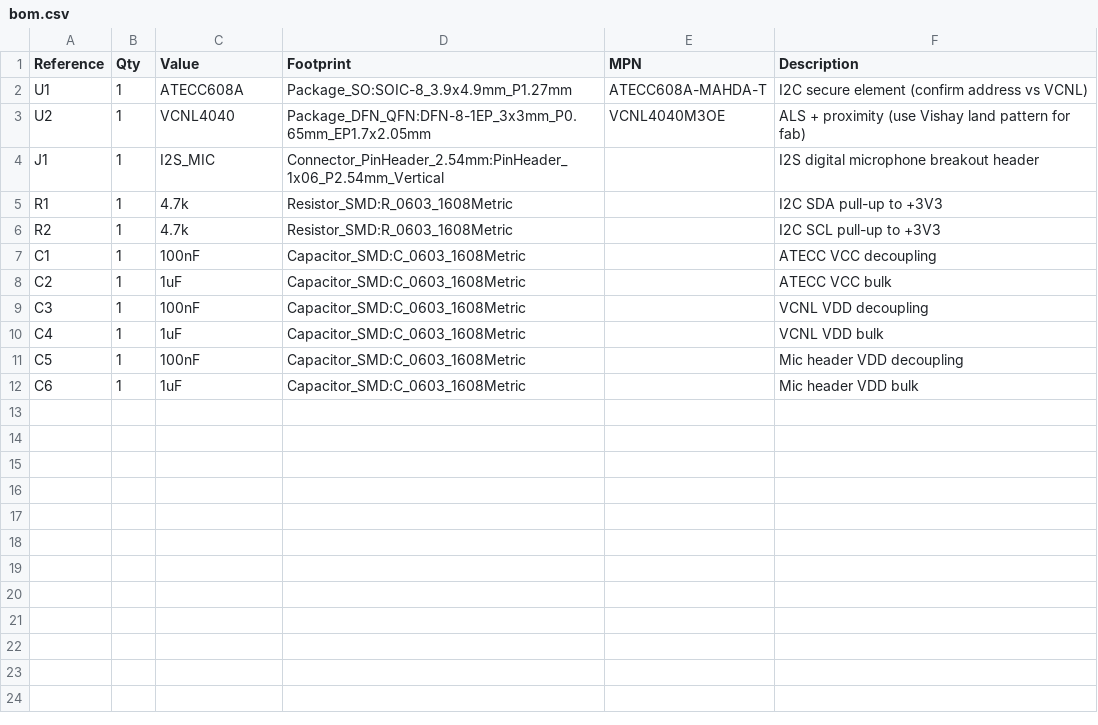
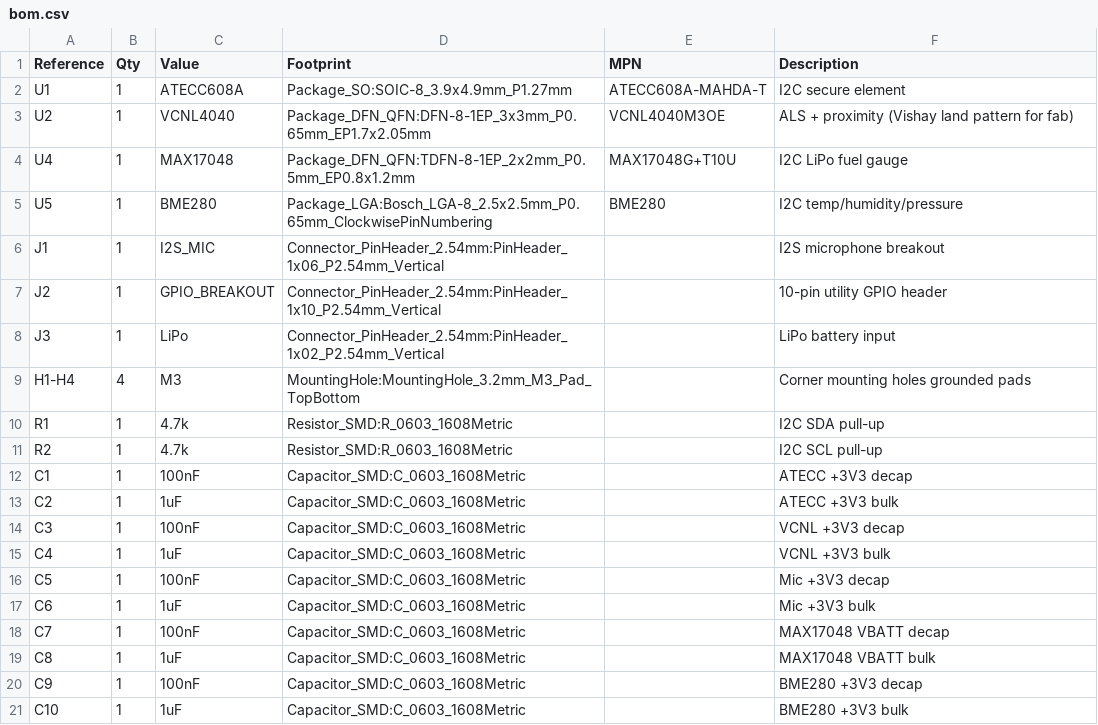
Before and after one commit to jrallis988/Little-Lemon, a CSV file: swiftscan-os/hardware/swiftscan-board/docs/bom.csv, drawn as a sheet.

```diff
--- a/swiftscan-os/hardware/swiftscan-board/docs/bom.csv
+++ b/swiftscan-os/hardware/swiftscan-board/docs/bom.csv
@@ -1,12 +1,21 @@
 Reference,Qty,Value,Footprint,MPN,Description
-U1,1,ATECC608A,Package_SO:SOIC-8_3.9x4.9mm_P1.27mm,ATECC608A-MAHDA-T,I2C secure element (confirm address vs VCNL)
-U2,1,VCNL4040,Package_DFN_QFN:DFN-8-1EP_3x3mm_P0.65mm_EP1.7x2.05mm,VCNL4040M3OE,ALS + proximity (use Vishay land pattern for fab)
-J1,1,I2S_MIC,Connector_PinHeader_2.54mm:PinHeader_1x06_P2.54mm_Vertical,,I2S digital microphone breakout header
-R1,1,4.7k,Resistor_SMD:R_0603_1608Metric,,I2C SDA pull-up to +3V3
-R2,1,4.7k,Resistor_SMD:R_0603_1608Metric,,I2C SCL pull-up to +3V3
-C1,1,100nF,Capacitor_SMD:C_0603_1608Metric,,ATECC VCC decoupling
-C2,1,1uF,Capacitor_SMD:C_0603_1608Metric,,ATECC VCC bulk
-C3,1,100nF,Capacitor_SMD:C_0603_1608Metric,,VCNL VDD decoupling
-C4,1,1uF,Capacitor_SMD:C_0603_1608Metric,,VCNL VDD bulk
-C5,1,100nF,Capacitor_SMD:C_0603_1608Metric,,Mic header VDD decoupling
-C6,1,1uF,Capacitor_SMD:C_0603_1608Metric,,Mic header VDD bulk
+U1,1,ATECC608A,Package_SO:SOIC-8_3.9x4.9mm_P1.27mm,ATECC608A-MAHDA-T,I2C secure element
+U2,1,VCNL4040,Package_DFN_QFN:DFN-8-1EP_3x3mm_P0.65mm_EP1.7x2.05mm,VCNL4040M3OE,ALS + proximity (Vishay land pattern for fab)
+U4,1,MAX17048,Package_DFN_QFN:TDFN-8-1EP_2x2mm_P0.5mm_EP0.8x1.2mm,MAX17048G+T10U,I2C LiPo fuel gauge
+U5,1,BME280,Package_LGA:Bosch_LGA-8_2.5x2.5mm_P0.65mm_ClockwisePinNumbering,BME280,I2C temp/humidity/pressure
+J1,1,I2S_MIC,Connector_PinHeader_2.54mm:PinHeader_1x06_P2.54mm_Vertical,,I2S microphone breakout
+J2,1,GPIO_BREAKOUT,Connector_PinHeader_2.54mm:PinHeader_1x10_P2.54mm_Vertical,,10-pin utility GPIO header
+J3,1,LiPo,Connector_PinHeader_2.54mm:PinHeader_1x02_P2.54mm_Vertical,,LiPo battery input
+H1-H4,4,M3,MountingHole:MountingHole_3.2mm_M3_Pad_TopBottom,,Corner mounting holes grounded pads
+R1,1,4.7k,Resistor_SMD:R_0603_1608Metric,,I2C SDA pull-up
+R2,1,4.7k,Resistor_SMD:R_0603_1608Metric,,I2C SCL pull-up
+C1,1,100nF,Capacitor_SMD:C_0603_1608Metric,,ATECC +3V3 decap
+C2,1,1uF,Capacitor_SMD:C_0603_1608Metric,,ATECC +3V3 bulk
+C3,1,100nF,Capacitor_SMD:C_0603_1608Metric,,VCNL +3V3 decap
+C4,1,1uF,Capacitor_SMD:C_0603_1608Metric,,VCNL +3V3 bulk
+C5,1,100nF,Capacitor_SMD:C_0603_1608Metric,,Mic +3V3 decap
+C6,1,1uF,Capacitor_SMD:C_0603_1608Metric,,Mic +3V3 bulk
+C7,1,100nF,Capacitor_SMD:C_0603_1608Metric,,MAX17048 VBATT decap
+C8,1,1uF,Capacitor_SMD:C_0603_1608Metric,,MAX17048 VBATT bulk
+C9,1,100nF,Capacitor_SMD:C_0603_1608Metric,,BME280 +3V3 decap
+C10,1,1uF,Capacitor_SMD:C_0603_1608Metric,,BME280 +3V3 bulk
```
Also changed, not shown: 11 other files.
